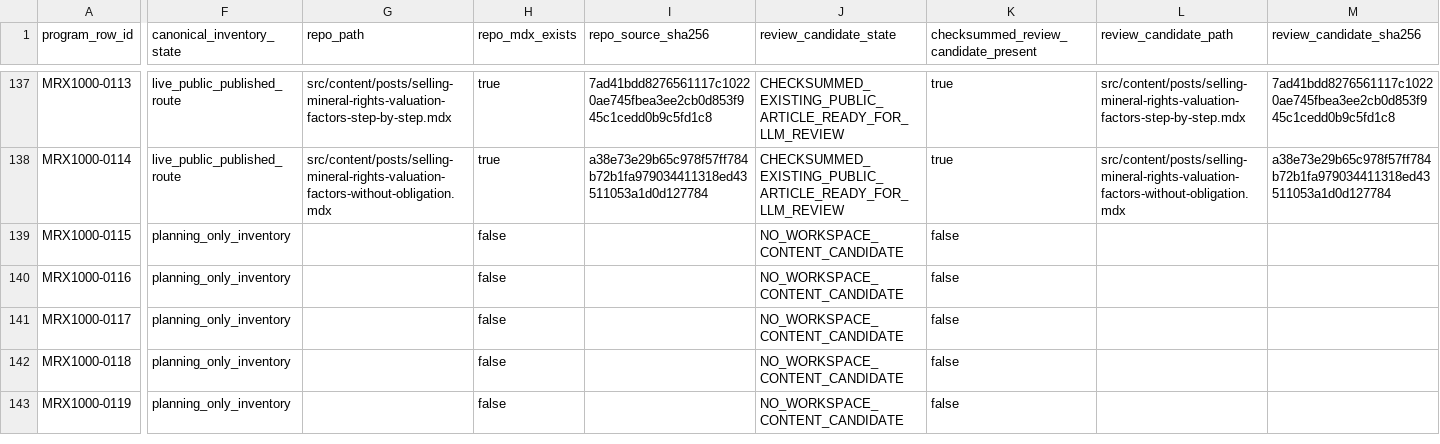
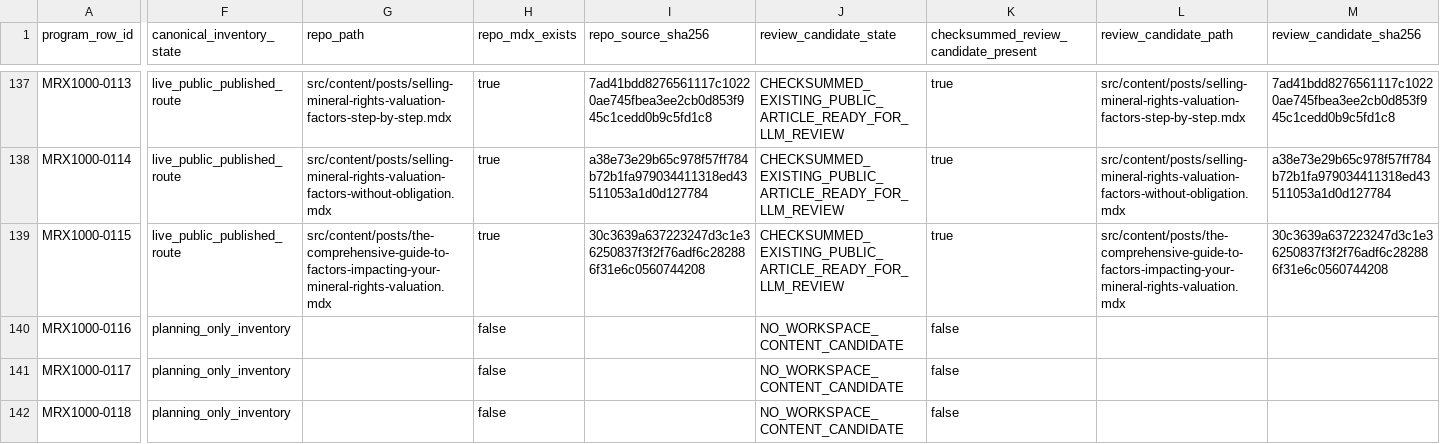
Before and after one commit to underwriter-MXC/mrx, a CSV file: config/mrx-1000-searchatlas-llm-execution-manifest.csv, drawn as a sheet; only a part is shown, gaps mark what is left out; the shorter side is filled out with more unchanged rows; the diff covers the shown part only; the diff names each change by its address in the sheet, - before the commit and + after, or states it on an @@ line.

Commit message:
Publish MRX1000 Article 115 valuation factors guide

```diff
--- a/config/mrx-1000-searchatlas-llm-execution-manifest.csv
+++ b/config/mrx-1000-searchatlas-llm-execution-manifest.csv
-F139 (canonical_inventory_state): planning_only_inventory
+F139 (canonical_inventory_state): live_public_published_route
-G139 (repo_path): (empty)
+G139 (repo_path): src/content/posts/the-comprehensive-guide-to-factors-impacting-your-mineral-rights-valuation.mdx
-H139 (repo_mdx_exists): false
+H139 (repo_mdx_exists): true
-I139 (repo_source_sha256): (empty)
+I139 (repo_source_sha256): 30c3639a637223247d3c1e36250837f3f2f76adf6c282886f31e6c0560744208
-J139 (review_candidate_state): NO_WORKSPACE_CONTENT_CANDIDATE
+J139 (review_candidate_state): CHECKSUMMED_EXISTING_PUBLIC_ARTICLE_READY_FOR_LLM_REVIEW
-K139: false
+K139: true
-L139 (review_candidate_path): (empty)
+L139 (review_candidate_path): src/content/posts/the-comprehensive-guide-to-factors-impacting-your-mineral-rights-valuation.mdx
-M139 (review_candidate_sha256): (empty)
+M139 (review_candidate_sha256): 30c3639a637223247d3c1e36250837f3f2f76adf6c282886f31e6c0560744208
```
Also changed, not shown: 7 edited cells elsewhere in this file, 22 other files.
